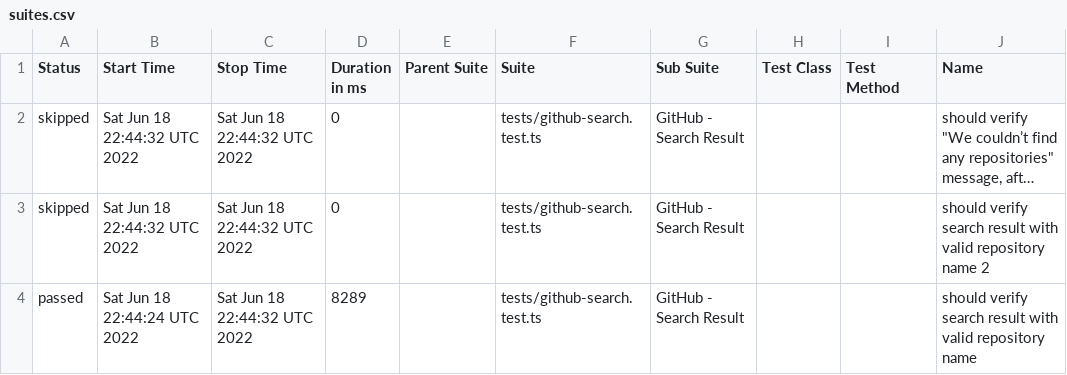
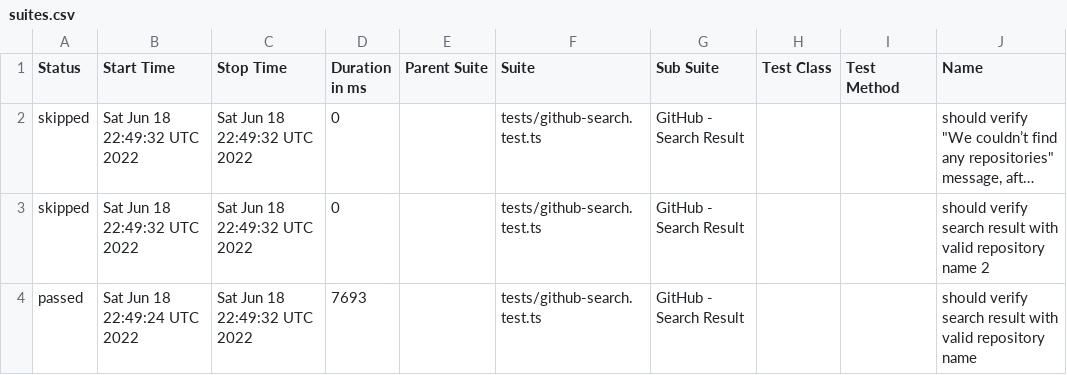
Before and after one commit to anneH/allure-playwright-example, a CSV file: data/suites.csv, drawn as a sheet; only a part is shown; long unchanged cells end in …; the diff names each change by its address in the sheet, - before the commit and + after, or states it on an @@ line.

```diff
--- a/data/suites.csv
+++ b/data/suites.csv
-B2:B3 (Start Time): Sat Jun 18 22:44:32 UTC 2022
+B2:B3 (Start Time): Sat Jun 18 22:49:32 UTC 2022
-C2:C4 (Stop Time): Sat Jun 18 22:44:32 UTC 2022
+C2:C4 (Stop Time): Sat Jun 18 22:49:32 UTC 2022
-B4 (Start Time): Sat Jun 18 22:44:24 UTC 2022
+B4 (Start Time): Sat Jun 18 22:49:24 UTC 2022
-D4 (Duration in ms): 8289
+D4 (Duration in ms): 7693
```
Also changed, not shown: 18 other files.
